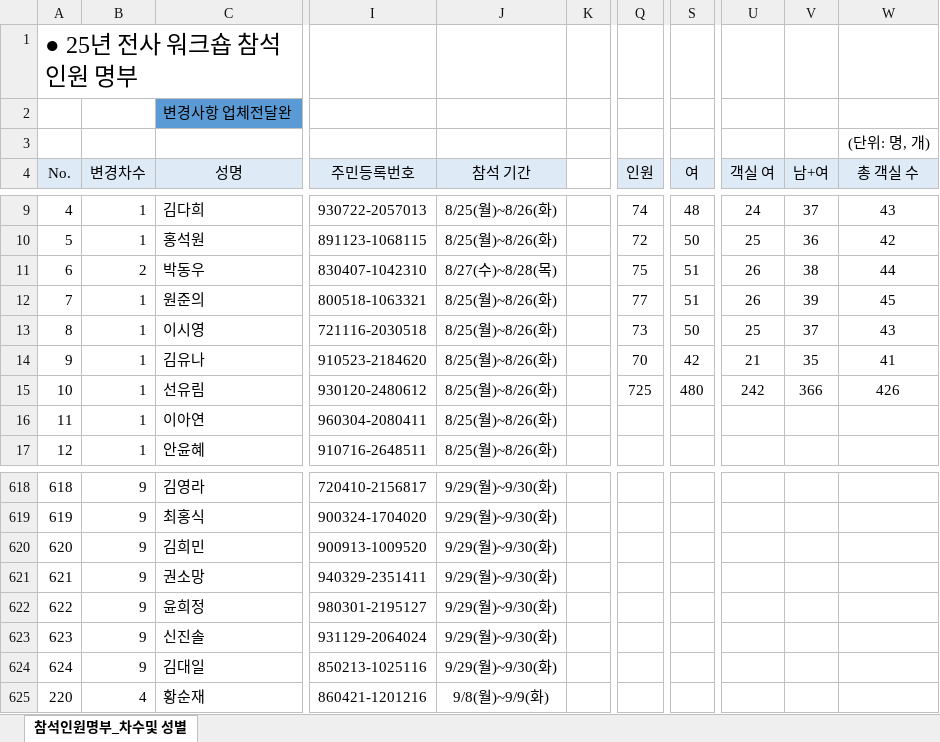
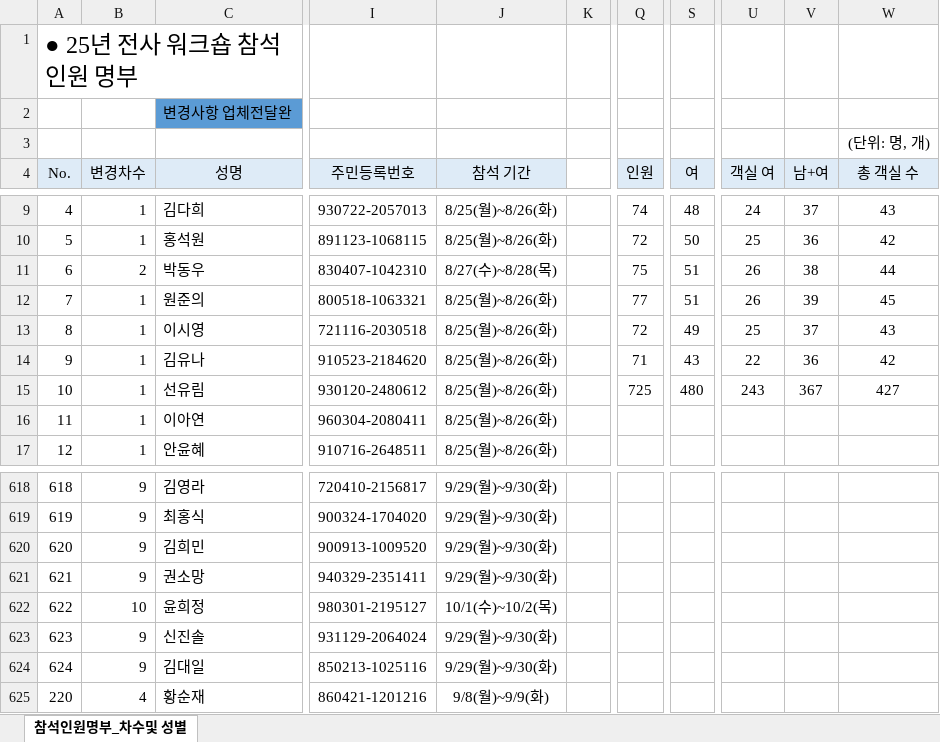
Before and after one commit to HOVERICK/lotte-dutyfree-lookup, an Excel workbook: data/participants.xlsx, sheet 참석인원명부_차수및 성별, drawn as a sheet; only a part is shown, gaps mark what is left out; values as stored, in another font and other column widths than the file's, no borders; conditional formats not drawn; the diff names each change by its address in the sheet, - before the commit and + after, or states it on an @@ line.

Commit message:
Add files via upload

```diff
--- a/data/participants.xlsx (sheet 참석인원명부_차수및 성별)
+++ b/data/participants.xlsx (sheet 참석인원명부_차수및 성별)
-Q13 (인원): 73
+Q13 (인원): 72
-S13 (여): 50
+S13 (여): 49
-Q14 (인원): 70
+Q14 (인원): 71
-S14 (여): 42
+S14 (여): 43
-U14 (객실 여): 21
+U14 (객실 여): 22
-V14 (남+여): 35
+V14 (남+여): 36
-W14 (총 객실 수): 41
+W14 (총 객실 수): 42
-U15 (객실 여): 242
+U15 (객실 여): 243
-V15 (남+여): 366
+V15 (남+여): 367
-W15 (총 객실 수): 426
+W15 (총 객실 수): 427
-B622 (변경차수): 9
+B622 (변경차수): 10
-J622 (참석 기간): 9/29(월)~9/30(화)
+J622 (참석 기간): 10/1(수)~10/2(목)
```
